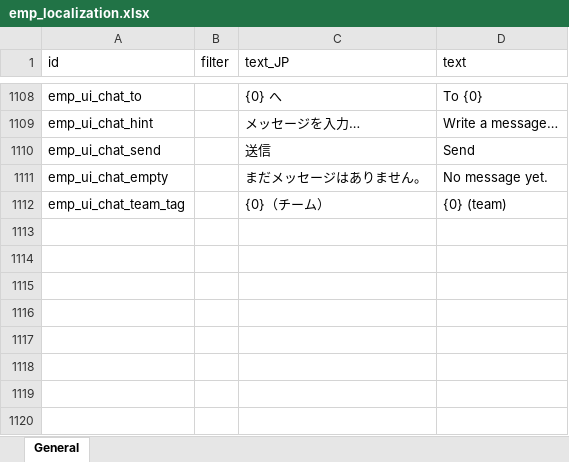
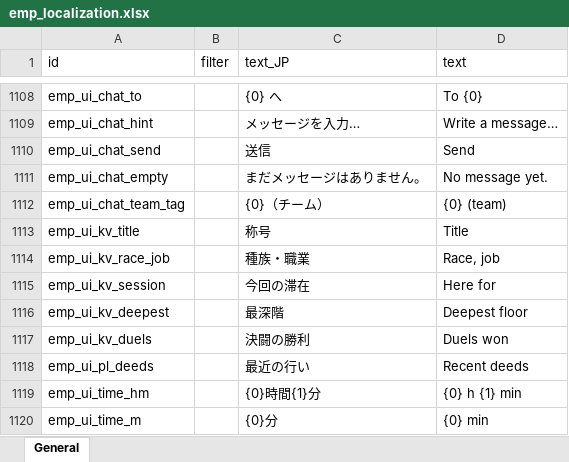
Before and after one commit to jeanfreger/elin-together-independence, an Excel workbook: package/LangMod/EN/emp_localization.xlsx, sheet General, drawn as a sheet; only a part is shown, gaps mark what is left out; values as stored, in another font and other column widths than the file's, no borders; the diff names each change by its address in the sheet, - before the commit and + after, or states it on an @@ line.

```diff
--- a/package/LangMod/EN/emp_localization.xlsx (sheet General)
+++ b/package/LangMod/EN/emp_localization.xlsx (sheet General)
+row 1113: emp_ui_kv_title |  | 称号 | Title
+row 1114: emp_ui_kv_race_job |  | 種族・職業 | Race, job
+row 1115: emp_ui_kv_session |  | 今回の滞在 | Here for
+row 1116: emp_ui_kv_deepest |  | 最深階 | Deepest floor
+row 1117: emp_ui_kv_duels |  | 決闘の勝利 | Duels won
+row 1118: emp_ui_pl_deeds |  | 最近の行い | Recent deeds
+row 1119: emp_ui_time_hm |  | {0}時間{1}分 | {0} h {1} min
+row 1120: emp_ui_time_m |  | {0}分 | {0} min
```
Also changed, not shown: 2 other files.
